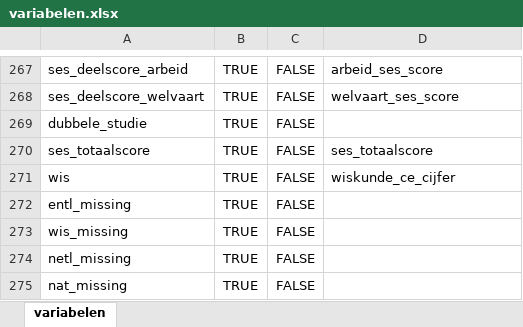
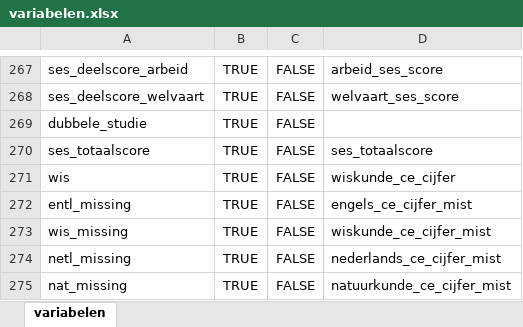
Before and after one commit to cedanl/no-fairness-without-awareness, an Excel workbook: metadata/variabelen.xlsx, sheet variabelen, drawn as a sheet; only a part is shown, gaps mark what is left out; values as stored, in another font and other column widths than the file's, no borders; conditional formats not drawn; the diff names each change by its address in the sheet, - before the commit and + after, or states it on an @@ line.

```diff
--- a/metadata/variabelen.xlsx (sheet variabelen)
+++ b/metadata/variabelen.xlsx (sheet variabelen)
-D272: (empty)
+D272: engels_ce_cijfer_mist
-D273: (empty)
+D273: wiskunde_ce_cijfer_mist
-D274: (empty)
+D274: nederlands_ce_cijfer_mist
-D275: (empty)
+D275: natuurkunde_ce_cijfer_mist
```
Also changed, not shown: scripts/dev/mapping_1cho.xlsx, 26 other files.
